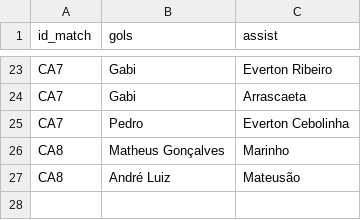
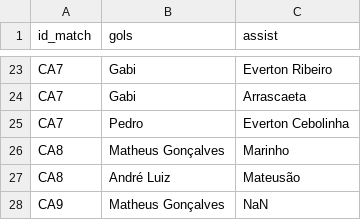
Before and after one commit to williamjouse/jogos-Flamengo-2023, a CSV file: goal_scorers.csv, drawn as a sheet; only a part is shown, gaps mark what is left out.

```diff
--- a/goal_scorers.csv
+++ b/goal_scorers.csv
@@ -27 +27,2 @@ CA8,Matheus Gonçalves,Marinho
 CA8,André Luiz,Mateusão
+CA9,Matheus Gonçalves,NaN
```
Also changed, not shown: matches_FLA2023.csv, 2 other files.
